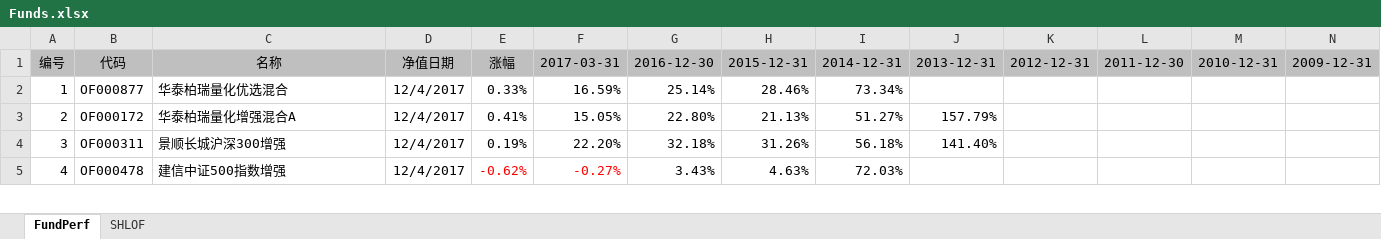
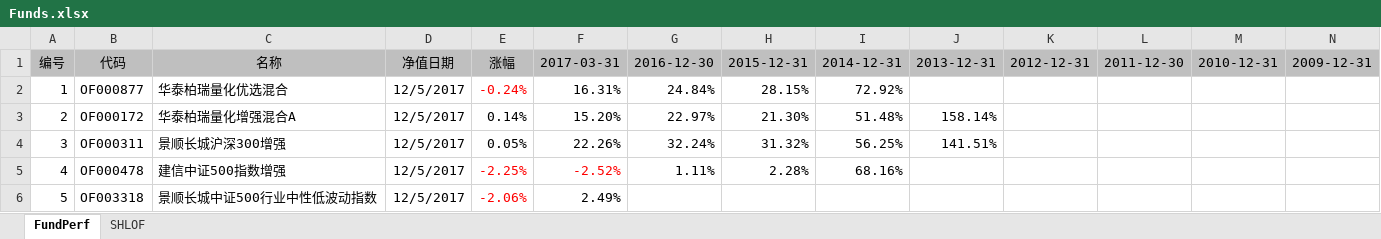
Before and after one commit to sh601857/QuantSamples, an Excel workbook: PortfolioMan/Funds.xlsx, sheet FundPerf, drawn as a sheet; only a part is shown; values as stored, in another font and other column widths than the file's, no borders; rows hold the shown columns only; the diff covers the shown part only; the diff names each change by its address in the sheet, - before the commit and + after, or states it on an @@ line.

```diff
--- a/PortfolioMan/Funds.xlsx (sheet FundPerf)
+++ b/PortfolioMan/Funds.xlsx (sheet FundPerf)
-D2:D5: 12/4/2017
+D2:D5: 12/5/2017
-E2: 0.33%
+E2: -0.24%
-E2 text colour: black
+E2 text colour: #FF0000
-F2: 16.59%
+F2: 16.31%
-G2: 25.14%
+G2: 24.84%
-H2: 28.46%
+H2: 28.15%
-I2: 73.34%
+I2: 72.92%
-E3: 0.41%
+E3: 0.14%
-F3: 15.05%
+F3: 15.20%
-G3: 22.80%
+G3: 22.97%
-H3: 21.13%
+H3: 21.30%
-I3: 51.27%
+I3: 51.48%
-J3: 157.79%
+J3: 158.14%
-E4: 0.19%
+E4: 0.05%
-F4: 22.20%
+F4: 22.26%
-G4: 32.18%
+G4: 32.24%
-H4: 31.26%
+H4: 31.32%
-I4: 56.18%
+I4: 56.25%
-J4: 141.40%
+J4: 141.51%
-E5: -0.62%
+E5: -2.25%
-F5: -0.27%
+F5: -2.52%
-G5: 3.43%
+G5: 1.11%
-H5: 4.63%
+H5: 2.28%
-I5: 72.03%
+I5: 68.16%
+row 6: 5 | OF003318 | 景顺长城中证500行业中性低波动指数 | 12/5/2017 | -2.06% | 2.49%
```
Also changed, not shown: 260 edited cells, cell formats and row numbers in column A elsewhere in this sheet, 36 other files.
